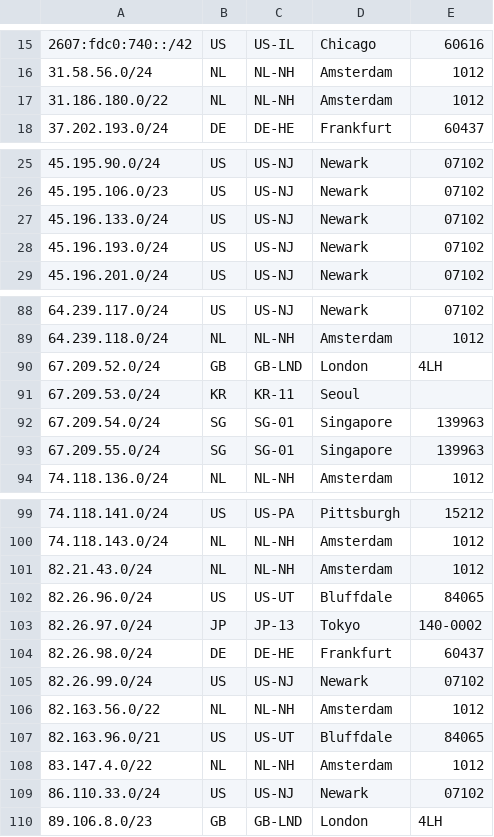
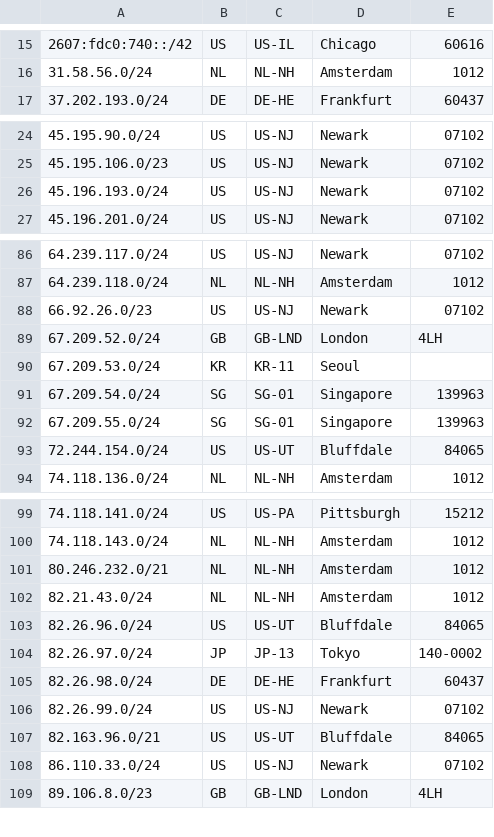
Before and after one commit to TeraSwitch/as20326.com, a CSV file: ipgeo.csv, drawn as a sheet; only a part is shown, gaps mark what is left out; the diff covers the shown part only.

Commit message:
Update ipgeo.csv

```diff
--- a/ipgeo.csv
+++ b/ipgeo.csv
@@ -16,3 +16,2 @@
 31.58.56.0/24,NL,NL-NH,Amsterdam,1012
-31.186.180.0/22,NL,NL-NH,Amsterdam,1012
 37.202.193.0/24,DE,DE-HE,Frankfurt,60437
@@ -26,3 +25,2 @@
 45.195.106.0/23,US,US-NJ,Newark,07102
-45.196.133.0/24,US,US-NJ,Newark,07102
 45.196.193.0/24,US,US-NJ,Newark,07102
@@ -89,2 +87,3 @@
 64.239.118.0/24,NL,NL-NH,Amsterdam,1012
+66.92.26.0/23,US,US-NJ,Newark,07102
 67.209.52.0/24,GB,GB-LND,London,4LH
@@ -93,2 +92,3 @@
 67.209.55.0/24,SG,SG-01,Singapore,139963
+72.244.154.0/24,US,US-UT,Bluffdale,84065
 74.118.136.0/24,NL,NL-NH,Amsterdam,1012
@@ -100,2 +100,3 @@
 74.118.143.0/24,NL,NL-NH,Amsterdam,1012
+80.246.232.0/21,NL,NL-NH,Amsterdam,1012
 82.21.43.0/24,NL,NL-NH,Amsterdam,1012
@@ -105,5 +106,3 @@
 82.26.99.0/24,US,US-NJ,Newark,07102
-82.163.56.0/22,NL,NL-NH,Amsterdam,1012
 82.163.96.0/21,US,US-UT,Bluffdale,84065
-83.147.4.0/22,NL,NL-NH,Amsterdam,1012
 86.110.33.0/24,US,US-NJ,Newark,07102
```
Also changed, not shown: 2 added rows, 2 removed rows and 1 edited cell elsewhere in this file.
